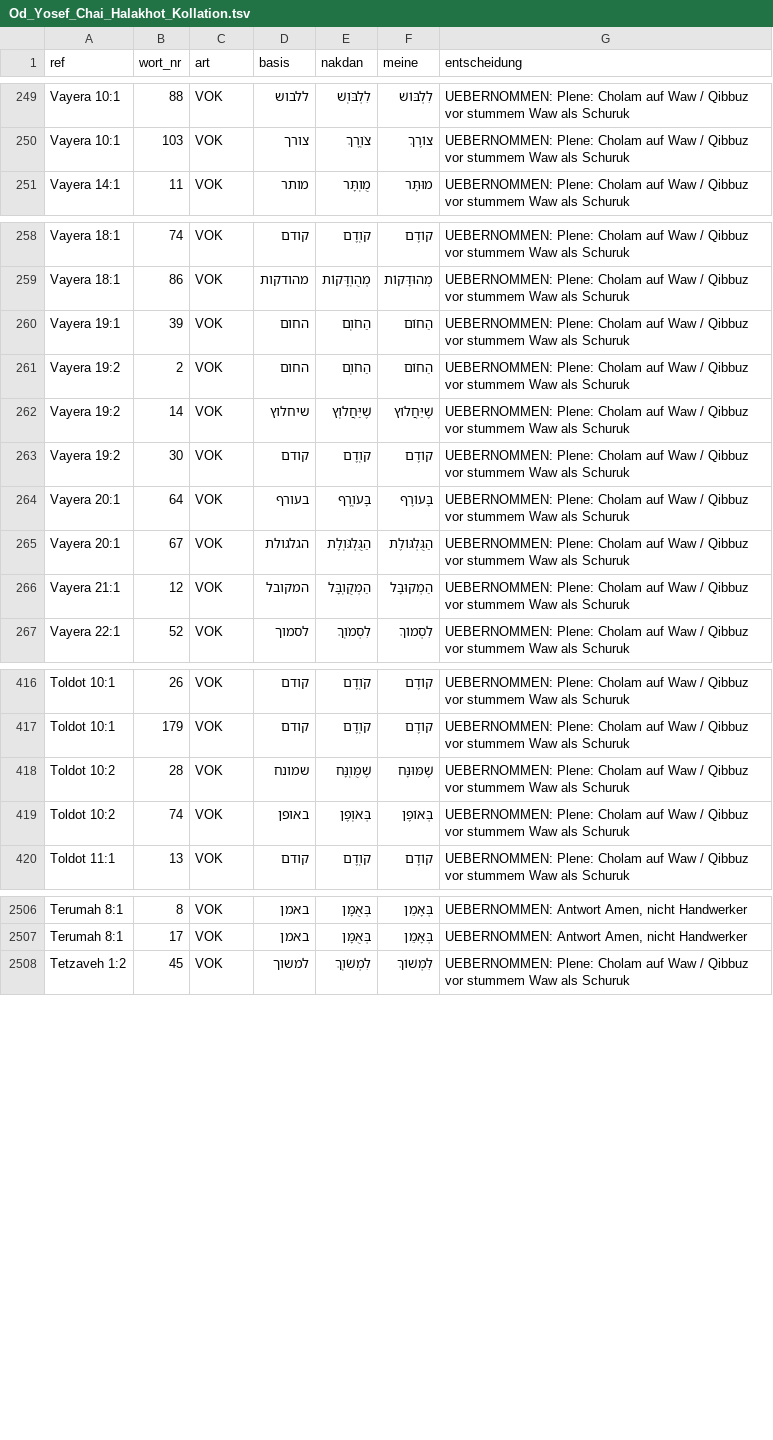
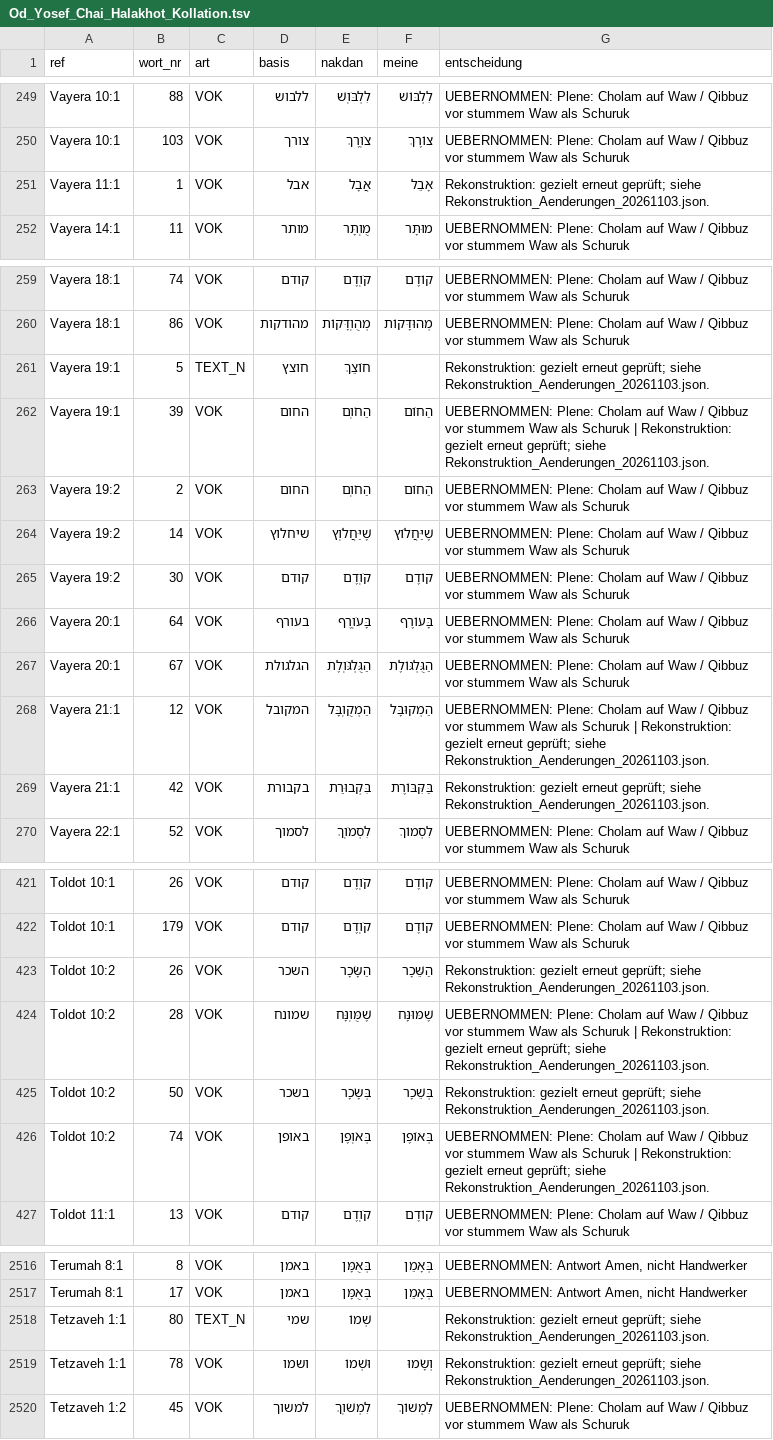
Before and after one commit to Moriahise/Ben-Jehojada, a TSV file: Od-Yosef-Chai-Halakhot-he-Jerusalem-1910/Od_Yosef_Chai_Halakhot/out/kollation/Od_Yosef_Chai_Halakhot_Kollation.tsv, drawn as a sheet; only a part is shown, gaps mark what is left out; the diff covers the shown part only.

Commit message:
Sichere belegbare Rekonstruktion verlorener OYC-Korrekturarten
Sechs konkret ueberlieferte Korrekturarten neu zugeordnet und erneut geprueft: Trauernder, Oberarmmuskel, Bier, Tasche, Barriere und versorge uns. Drei damaligen Arten zugeordnete Buchstabenfehler am Originaldruck S.329-330 erneut bestaetigt; zusaetzlich שמי in Tetzaveh 1:1 nach Druck S.393 und zwei weitere Vokalfundstellen berichtigt.

11 Aenderungsgruppen/12 Fundstellen, 16 Absaetze gezielt neu gelesen. 24 aktive Textkorrekturen; 1024 Marker, Originalquelle und Nakdan unveraendert. TEXT_M 0, TEXT_N 24; 42 Tests bestanden, 508 Segmente, Strukturpruefung 0 Fehler.

Vollstaendige historische Rekonstruktion ausdruecklich NICHT nachweisbar: vollstaendige damalige Aenderungsliste und spaetere Datei fehlen. Keine vollstaendige erneute Lektuere behauptet. Historischer Fortschritt ueber die Haelfte bleibt dokumentiert. Pause auf Nutzerwunsch.

```diff
--- a/Od-Yosef-Chai-Halakhot-he-Jerusalem-1910/Od_Yosef_Chai_Halakhot/out/kollation/Od_Yosef_Chai_Halakhot_Kollation.tsv
+++ b/Od-Yosef-Chai-Halakhot-he-Jerusalem-1910/Od_Yosef_Chai_Halakhot/out/kollation/Od_Yosef_Chai_Halakhot_Kollation.tsv
@@ -250,2 +250,3 @@ Vayera 10:1	88	VOK	ללבוש	לִלְבֹּוֽשׁ	לִלְבּוֹשׁ	UEBERN
 Vayera 10:1	103	VOK	צורך	צֹוֽרֶךְ	צוֹרֶךְ	UEBERNOMMEN: Plene: Cholam auf Waw / Qibbuz vor stummem Waw als Schuruk
+Vayera 11:1	1	VOK	אבל	אֲבָל	אָבֵל	Rekonstruktion: gezielt erneut geprüft; siehe Rekonstruktion_Aenderungen_20261103.json.
 Vayera 14:1	11	VOK	מותר	מֻוֽתָּר	מוּתָּר	UEBERNOMMEN: Plene: Cholam auf Waw / Qibbuz vor stummem Waw als Schuruk
@@ -259,3 +260,4 @@ Vayera 18:1	74	VOK	קודם	קֹוֽדֶם	קוֹדֶם	UEBERNOMMEN: Plene: Chol
 Vayera 18:1	86	VOK	מהודקות	מְהֻוֽדָּקוֹת	מְהוּדָּקוֹת	UEBERNOMMEN: Plene: Cholam auf Waw / Qibbuz vor stummem Waw als Schuruk
-Vayera 19:1	39	VOK	החום	הַחֹוֽם	הַחוֹם	UEBERNOMMEN: Plene: Cholam auf Waw / Qibbuz vor stummem Waw als Schuruk
+Vayera 19:1	5	TEXT_N	חוצץ	חוֹצֵךְ		Rekonstruktion: gezielt erneut geprüft; siehe Rekonstruktion_Aenderungen_20261103.json.
+Vayera 19:1	39	VOK	החום	הַחֹוֽם	הַחוֹם	UEBERNOMMEN: Plene: Cholam auf Waw / Qibbuz vor stummem Waw als Schuruk | Rekonstruktion: gezielt erneut geprüft; siehe Rekonstruktion_Aenderungen_20261103.json.
 Vayera 19:2	2	VOK	החום	הַחֹוֽם	הַחוֹם	UEBERNOMMEN: Plene: Cholam auf Waw / Qibbuz vor stummem Waw als Schuruk
@@ -265,3 +267,4 @@ Vayera 20:1	64	VOK	בעורף	בָּעֹוֽרֶף	בָּעוֹרֶף	UEBERNOMME
 Vayera 20:1	67	VOK	הגלגולת	הַגֻּלְגֹּוֽלֶת	הַגֻּלְגּוֹלֶת	UEBERNOMMEN: Plene: Cholam auf Waw / Qibbuz vor stummem Waw als Schuruk
-Vayera 21:1	12	VOK	המקובל	הַמְקֻוֽבָּל	הַמְקוּבָּל	UEBERNOMMEN: Plene: Cholam auf Waw / Qibbuz vor stummem Waw als Schuruk
+Vayera 21:1	12	VOK	המקובל	הַמְקֻוֽבָּל	הַמְקוּבָּל	UEBERNOMMEN: Plene: Cholam auf Waw / Qibbuz vor stummem Waw als Schuruk | Rekonstruktion: gezielt erneut geprüft; siehe Rekonstruktion_Aenderungen_20261103.json.
+Vayera 21:1	42	VOK	בקבורת	בִּקְבוּרַת	בַּקִּבּוֹרֶת	Rekonstruktion: gezielt erneut geprüft; siehe Rekonstruktion_Aenderungen_20261103.json.
 Vayera 22:1	52	VOK	לסמוך	לִסְמֹוֽךְ	לִסְמוֹךְ	UEBERNOMMEN: Plene: Cholam auf Waw / Qibbuz vor stummem Waw als Schuruk
@@ -417,4 +422,6 @@ Toldot 10:1	26	VOK	קודם	קֹוֽדֶם	קוֹדֶם	UEBERNOMMEN: Plene: Chol
 Toldot 10:1	179	VOK	קודם	קֹוֽדֶם	קוֹדֶם	UEBERNOMMEN: Plene: Cholam auf Waw / Qibbuz vor stummem Waw als Schuruk
-Toldot 10:2	28	VOK	שמונח	שֶׁמֻּוֽנָּח	שֶׁמּוּנָּח	UEBERNOMMEN: Plene: Cholam auf Waw / Qibbuz vor stummem Waw als Schuruk
-Toldot 10:2	74	VOK	באופן	בְּאֹוֽפֶן	בְּאוֹפֶן	UEBERNOMMEN: Plene: Cholam auf Waw / Qibbuz vor stummem Waw als Schuruk
+Toldot 10:2	26	VOK	השכר	הַשָּׂכָר	הַשֵּׁכָר	Rekonstruktion: gezielt erneut geprüft; siehe Rekonstruktion_Aenderungen_20261103.json.
+Toldot 10:2	28	VOK	שמונח	שֶׁמֻּוֽנָּח	שֶׁמּוּנָּח	UEBERNOMMEN: Plene: Cholam auf Waw / Qibbuz vor stummem Waw als Schuruk | Rekonstruktion: gezielt erneut geprüft; siehe Rekonstruktion_Aenderungen_20261103.json.
+Toldot 10:2	50	VOK	בשכר	בְּשָׂכָר	בְּשֵׁכָר	Rekonstruktion: gezielt erneut geprüft; siehe Rekonstruktion_Aenderungen_20261103.json.
+Toldot 10:2	74	VOK	באופן	בְּאֹוֽפֶן	בְּאוֹפֶן	UEBERNOMMEN: Plene: Cholam auf Waw / Qibbuz vor stummem Waw als Schuruk | Rekonstruktion: gezielt erneut geprüft; siehe Rekonstruktion_Aenderungen_20261103.json.
 Toldot 11:1	13	VOK	קודם	קֹוֽדֶם	קוֹדֶם	UEBERNOMMEN: Plene: Cholam auf Waw / Qibbuz vor stummem Waw als Schuruk
@@ -2507,2 +2517,4 @@ Terumah 8:1	8	VOK	באמן	בְּאֻמָּן	בְּאָמֵן	UEBERNOMMEN: Antw
 Terumah 8:1	17	VOK	באמן	בְּאֻמָּן	בְּאָמֵן	UEBERNOMMEN: Antwort Amen, nicht Handwerker
+Tetzaveh 1:1	80	TEXT_N	שמי	שְׁמוֹ		Rekonstruktion: gezielt erneut geprüft; siehe Rekonstruktion_Aenderungen_20261103.json.
+Tetzaveh 1:1	78	VOK	ושמו	וּשְׁמוֹ	וְשָׂמוּ	Rekonstruktion: gezielt erneut geprüft; siehe Rekonstruktion_Aenderungen_20261103.json.
 Tetzaveh 1:2	45	VOK	למשוך	לִמְשֹׁוֽךְ	לִמְשׁוֹךְ	UEBERNOMMEN: Plene: Cholam auf Waw / Qibbuz vor stummem Waw als Schuruk
```
Also changed, not shown: 5 added rows and 18 edited cells elsewhere in this file, Od-Yosef-Chai-Halakhot-he-Jerusalem-1910/Od_Yosef_Chai_Halakhot/out/band/Od_Yosef_Chai_Halakhot_Segmentkontrolle.tsv, 28 other files.
